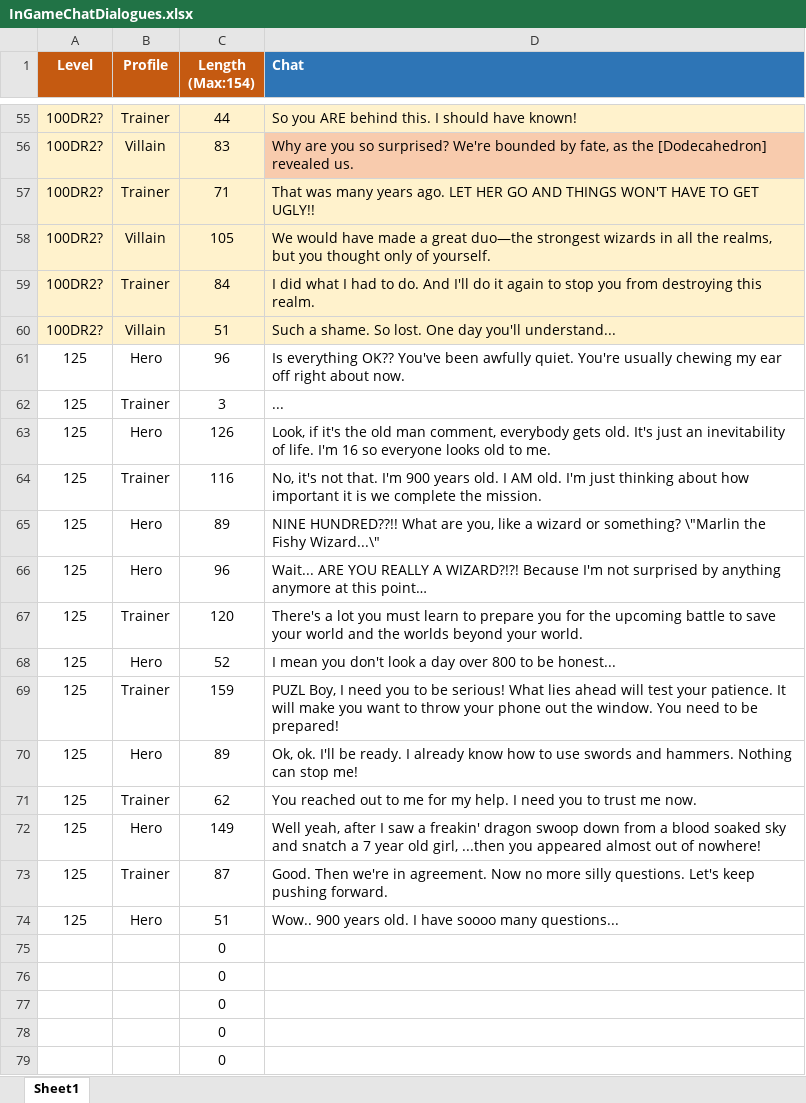
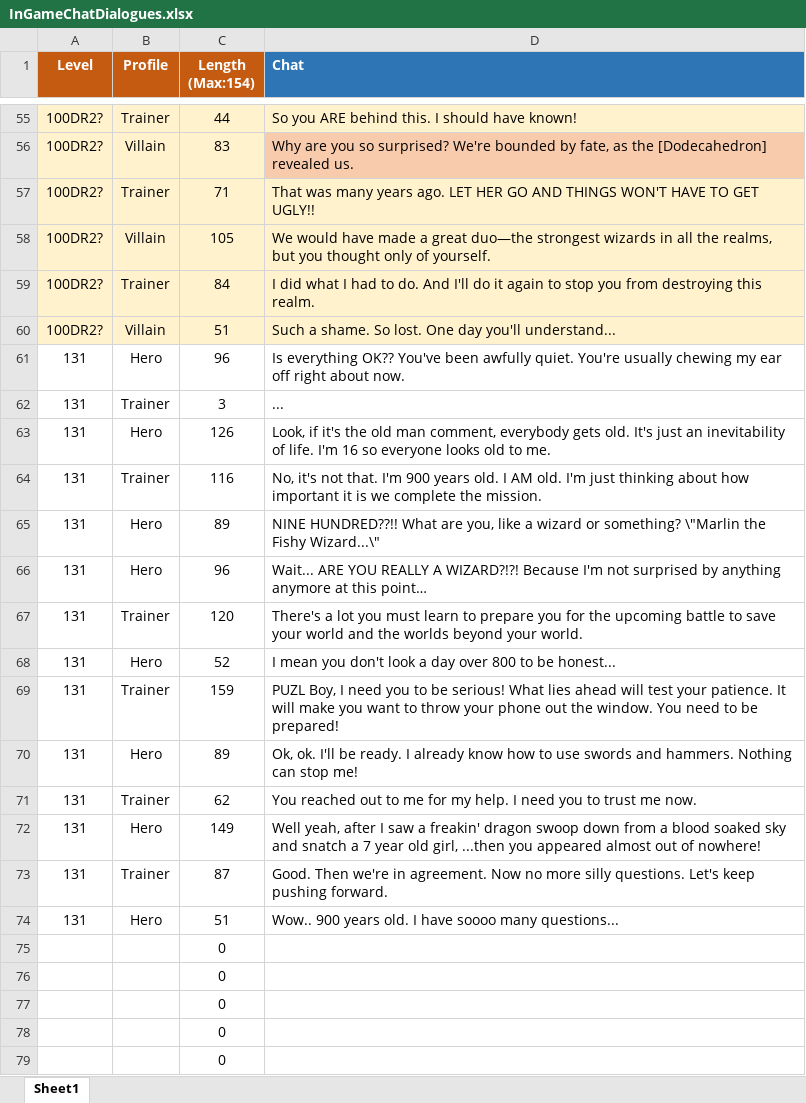
Before and after one commit to emchar1/PUZLBoy, an Excel workbook: JSON/InGameChatDialogues.xlsx, sheet Sheet1, drawn as a sheet; only a part is shown, gaps mark what is left out; values as stored, in another font and other column widths than the file's, no borders; the diff names each change by its address in the sheet, - before the commit and + after, or states it on an @@ line.

Commit message:
Refactor. Change name from Eldoria to Vaeloria. Update "what's wrong" dialogue from LV 125 to 131.

```diff
--- a/JSON/InGameChatDialogues.xlsx (sheet Sheet1)
+++ b/JSON/InGameChatDialogues.xlsx (sheet Sheet1)
-A61:A74 (Level): 125
+A61:A74 (Level): 131
```
Also changed, not shown: 3 other files.
